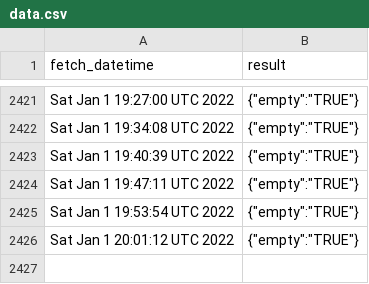
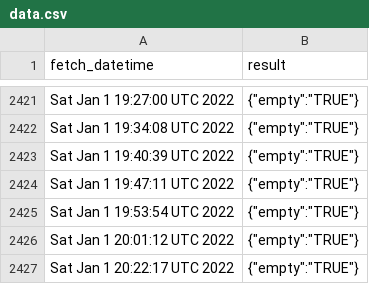
Before and after one commit to Gchahm/gnib-appointment-checker, a CSV file: data.csv, drawn as a sheet; only a part is shown, gaps mark what is left out; the diff names each change by its address in the sheet, - before the commit and + after, or states it on an @@ line.

```diff
--- a/data.csv
+++ b/data.csv
+row 2427: Sat Jan 1 20:22:17 UTC 2022 | {"empty":"TRUE"}
```
